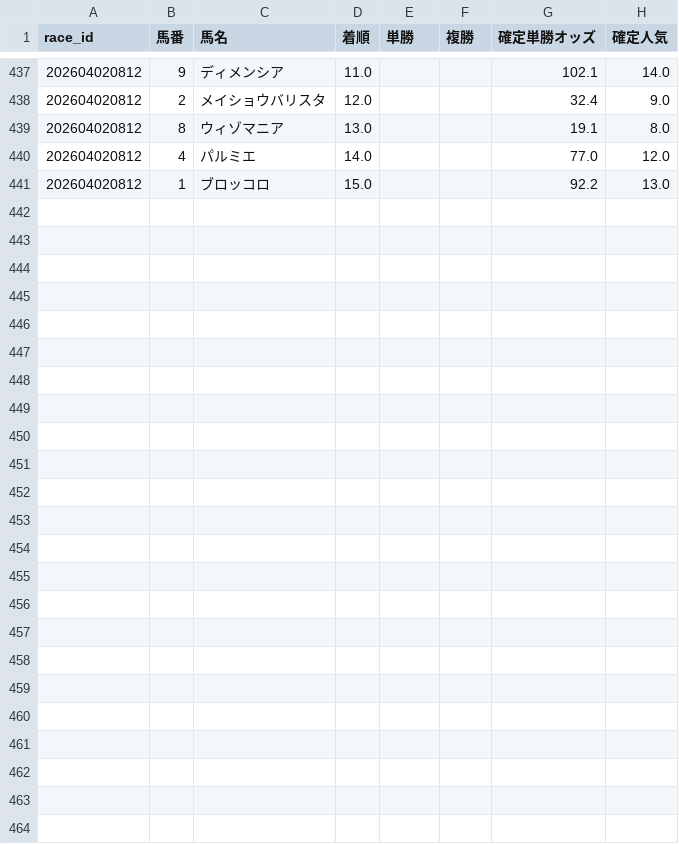
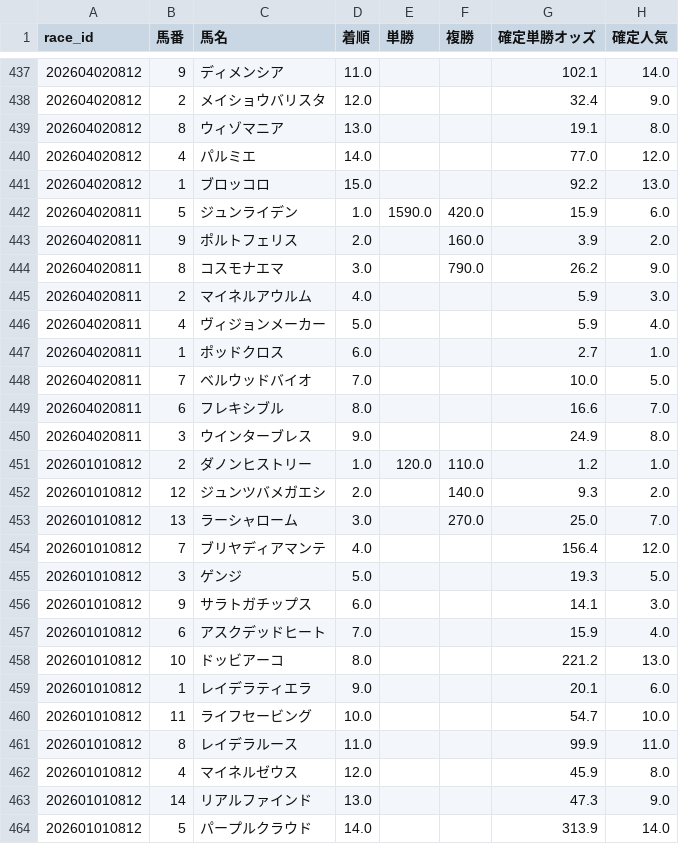
Before and after one commit to fu-ga306/keiba-ai, a CSV file: today_results.csv, drawn as a sheet; only a part is shown, gaps mark what is left out; the diff names each change by its address in the sheet, - before the commit and + after, or states it on an @@ line.

Commit message:
当日結果を更新 19:06

```diff
--- a/today_results.csv
+++ b/today_results.csv
+row 442: 202604020811 | 5 | ジュンライデン | 1.0 | 1590.0 | 420.0 | 15.9 | 6.0
+row 443: 202604020811 | 9 | ポルトフェリス | 2.0 |  | 160.0 | 3.9 | 2.0
+row 444: 202604020811 | 8 | コスモナエマ | 3.0 |  | 790.0 | 26.2 | 9.0
+row 445: 202604020811 | 2 | マイネルアウルム | 4.0 |  |  | 5.9 | 3.0
+row 446: 202604020811 | 4 | ヴィジョンメーカー | 5.0 |  |  | 5.9 | 4.0
+row 447: 202604020811 | 1 | ポッドクロス | 6.0 |  |  | 2.7 | 1.0
+row 448: 202604020811 | 7 | ベルウッドバイオ | 7.0 |  |  | 10.0 | 5.0
+row 449: 202604020811 | 6 | フレキシブル | 8.0 |  |  | 16.6 | 7.0
+row 450: 202604020811 | 3 | ウインターブレス | 9.0 |  |  | 24.9 | 8.0
+row 451: 202601010812 | 2 | ダノンヒストリー | 1.0 | 120.0 | 110.0 | 1.2 | 1.0
+row 452: 202601010812 | 12 | ジュンツバメガエシ | 2.0 |  | 140.0 | 9.3 | 2.0
+row 453: 202601010812 | 13 | ラーシャローム | 3.0 |  | 270.0 | 25.0 | 7.0
+row 454: 202601010812 | 7 | ブリヤディアマンテ | 4.0 |  |  | 156.4 | 12.0
+row 455: 202601010812 | 3 | ゲンジ | 5.0 |  |  | 19.3 | 5.0
+row 456: 202601010812 | 9 | サラトガチップス | 6.0 |  |  | 14.1 | 3.0
+row 457: 202601010812 | 6 | アスクデッドヒート | 7.0 |  |  | 15.9 | 4.0
+row 458: 202601010812 | 10 | ドッビアーコ | 8.0 |  |  | 221.2 | 13.0
+row 459: 202601010812 | 1 | レイデラティエラ | 9.0 |  |  | 20.1 | 6.0
+row 460: 202601010812 | 11 | ライフセービング | 10.0 |  |  | 54.7 | 10.0
+row 461: 202601010812 | 8 | レイデラルース | 11.0 |  |  | 99.9 | 11.0
+row 462: 202601010812 | 4 | マイネルゼウス | 12.0 |  |  | 45.9 | 8.0
+row 463: 202601010812 | 14 | リアルファインド | 13.0 |  |  | 47.3 | 9.0
+row 464: 202601010812 | 5 | パープルクラウド | 14.0 |  |  | 313.9 | 14.0
```
